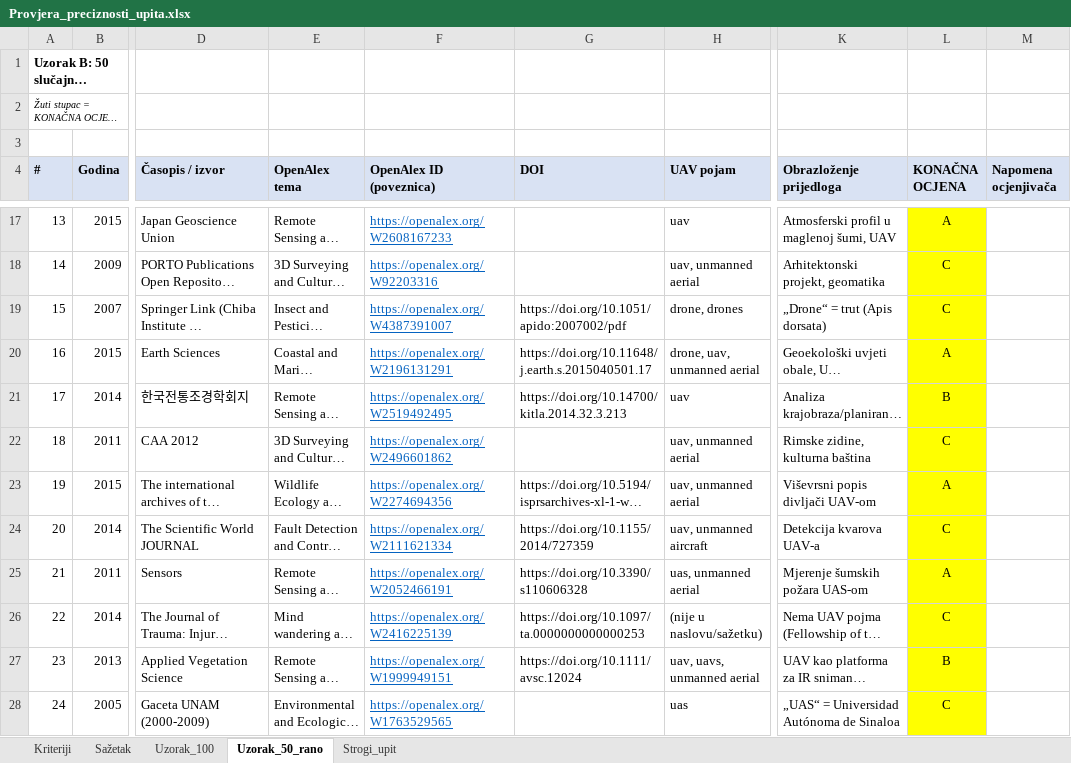
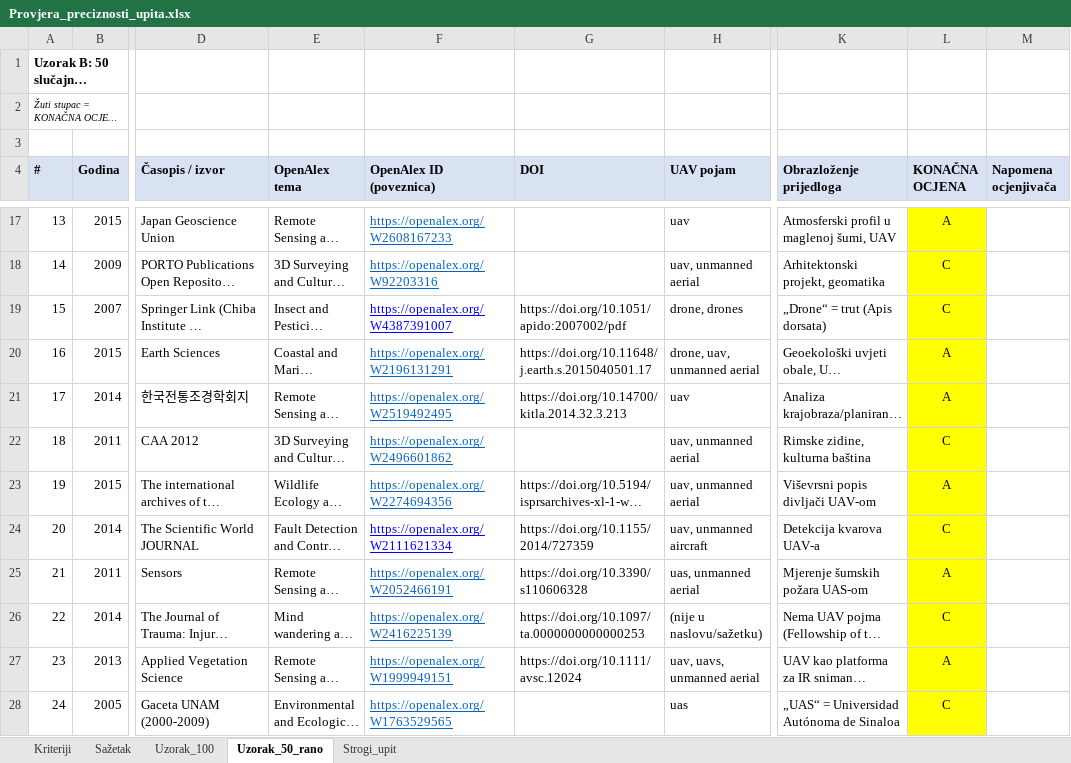
Before and after one commit to vedranu/drone-ecology-forecast, an Excel workbook: validation/Provjera_preciznosti_upita.xlsx, sheet Uzorak_50_rano, drawn as a sheet; only a part is shown, gaps mark what is left out; long unchanged cells end in …; values as stored, in another font and other column widths than the file's, no borders; charts and pictures not drawn; the diff covers the shown part only; the diff names each change by its address in the sheet, - before the commit and + after, or states it on an @@ line.

```diff
--- a/validation/Provjera_preciznosti_upita.xlsx (sheet Uzorak_50_rano)
+++ b/validation/Provjera_preciznosti_upita.xlsx (sheet Uzorak_50_rano)
-F19 text colour: #0563C1
+F19 text colour: #0000FF
-L21 (KONAČNA OCJENA): B
+L21 (KONAČNA OCJENA): A
-F24 text colour: #0563C1
+F24 text colour: #0000FF
-L27 (KONAČNA OCJENA): B
+L27 (KONAČNA OCJENA): A
```
Also changed, not shown: 9 edited cells and cell formats elsewhere in this sheet, sheet Sažetak, sheet Uzorak_100, sheet Kriteriji, charts or pictures, 2 other files.
